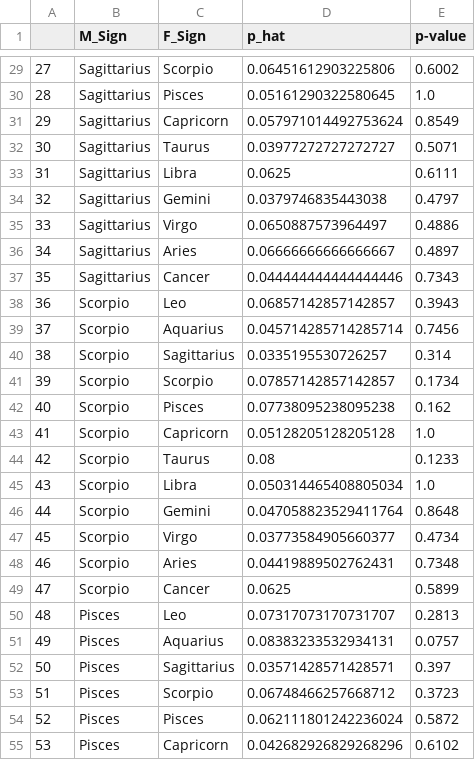
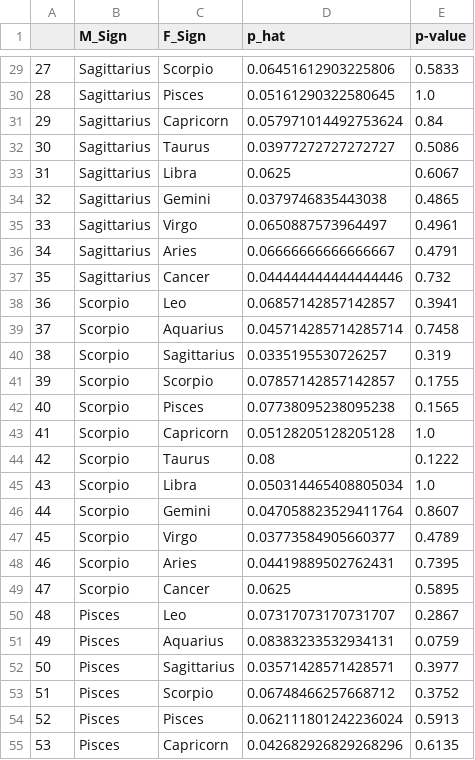
Before and after one commit to CutieOwl/cs109_challenge, a CSV file: results/bootstrap_results.csv, drawn as a sheet; only a part is shown, gaps mark what is left out; the diff covers the shown part only.

```diff
--- a/results/bootstrap_results.csv
+++ b/results/bootstrap_results.csv
@@ -29,27 +29,27 @@
-27,Sagittarius,Scorpio,0.06451612903225806,0.6002
+27,Sagittarius,Scorpio,0.06451612903225806,0.5833
 28,Sagittarius,Pisces,0.05161290322580645,1.0
-29,Sagittarius,Capricorn,0.057971014492753624,0.8549
-30,Sagittarius,Taurus,0.03977272727272727,0.5071
-31,Sagittarius,Libra,0.0625,0.6111
-32,Sagittarius,Gemini,0.0379746835443038,0.4797
-33,Sagittarius,Virgo,0.0650887573964497,0.4886
-34,Sagittarius,Aries,0.06666666666666667,0.4897
-35,Sagittarius,Cancer,0.044444444444444446,0.7343
-36,Scorpio,Leo,0.06857142857142857,0.3943
-37,Scorpio,Aquarius,0.045714285714285714,0.7456
-38,Scorpio,Sagittarius,0.0335195530726257,0.314
-39,Scorpio,Scorpio,0.07857142857142857,0.1734
-40,Scorpio,Pisces,0.07738095238095238,0.162
+29,Sagittarius,Capricorn,0.057971014492753624,0.84
+30,Sagittarius,Taurus,0.03977272727272727,0.5086
+31,Sagittarius,Libra,0.0625,0.6067
+32,Sagittarius,Gemini,0.0379746835443038,0.4865
+33,Sagittarius,Virgo,0.0650887573964497,0.4961
+34,Sagittarius,Aries,0.06666666666666667,0.4791
+35,Sagittarius,Cancer,0.044444444444444446,0.732
+36,Scorpio,Leo,0.06857142857142857,0.3941
+37,Scorpio,Aquarius,0.045714285714285714,0.7458
+38,Scorpio,Sagittarius,0.0335195530726257,0.319
+39,Scorpio,Scorpio,0.07857142857142857,0.1755
+40,Scorpio,Pisces,0.07738095238095238,0.1565
 41,Scorpio,Capricorn,0.05128205128205128,1.0
-42,Scorpio,Taurus,0.08,0.1233
+42,Scorpio,Taurus,0.08,0.1222
 43,Scorpio,Libra,0.050314465408805034,1.0
-44,Scorpio,Gemini,0.047058823529411764,0.8648
-45,Scorpio,Virgo,0.03773584905660377,0.4734
-46,Scorpio,Aries,0.04419889502762431,0.7348
-47,Scorpio,Cancer,0.0625,0.5899
-48,Pisces,Leo,0.07317073170731707,0.2813
-49,Pisces,Aquarius,0.08383233532934131,0.0757
-50,Pisces,Sagittarius,0.03571428571428571,0.397
-51,Pisces,Scorpio,0.06748466257668712,0.3723
-52,Pisces,Pisces,0.062111801242236024,0.5872
-53,Pisces,Capricorn,0.042682926829268296,0.6102
+44,Scorpio,Gemini,0.047058823529411764,0.8607
+45,Scorpio,Virgo,0.03773584905660377,0.4789
+46,Scorpio,Aries,0.04419889502762431,0.7395
+47,Scorpio,Cancer,0.0625,0.5895
+48,Pisces,Leo,0.07317073170731707,0.2867
+49,Pisces,Aquarius,0.08383233532934131,0.0759
+50,Pisces,Sagittarius,0.03571428571428571,0.3977
+51,Pisces,Scorpio,0.06748466257668712,0.3752
+52,Pisces,Pisces,0.062111801242236024,0.5913
+53,Pisces,Capricorn,0.042682926829268296,0.6135
```
Also changed, not shown: 107 edited cells elsewhere in this file, 1 other file.
